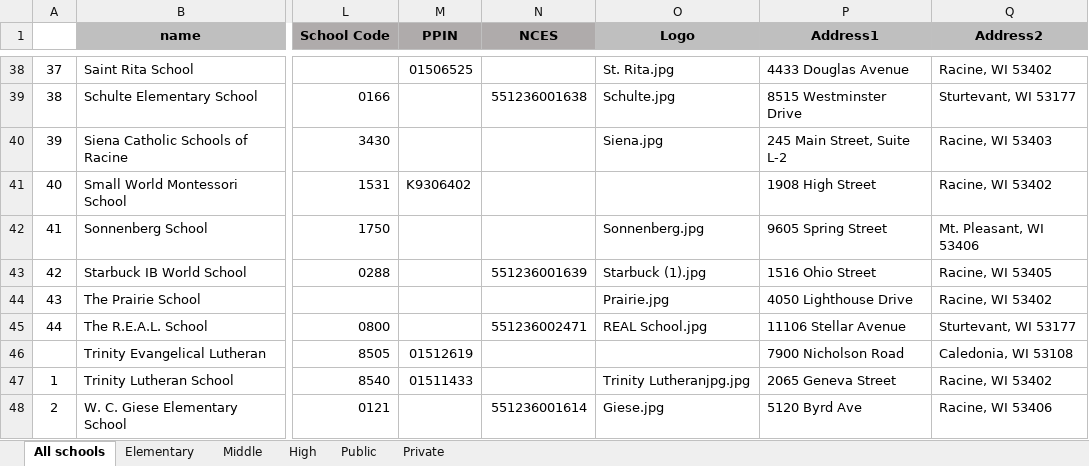
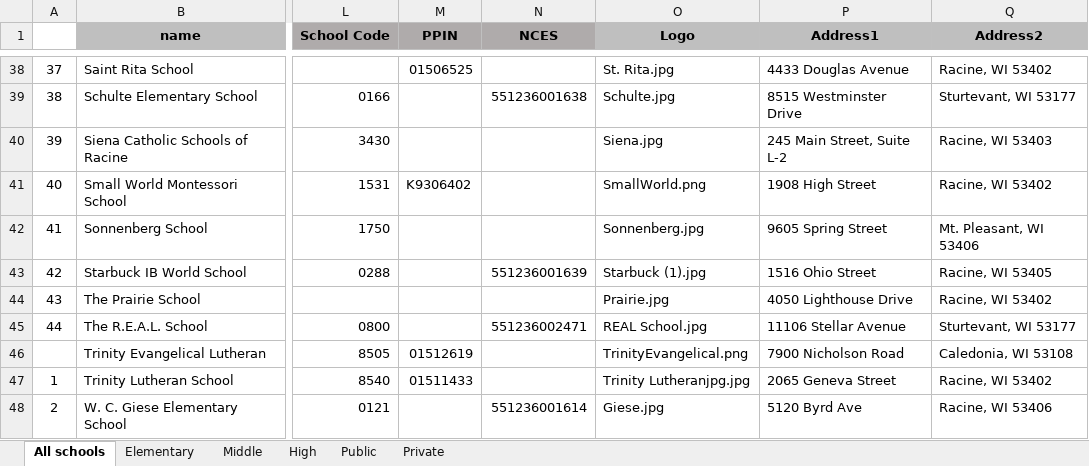
Before and after one commit to nwg/racine-schools, an Excel workbook: scripts/data/racine-schools-directory.xlsx, sheet All schools, drawn as a sheet; only a part is shown, gaps mark what is left out; values as stored, in another font and other column widths than the file's, no borders; conditional formats not drawn; the diff names each change by its address in the sheet, - before the commit and + after, or states it on an @@ line.

Commit message:
add trinity logos and fix name

```diff
--- a/scripts/data/racine-schools-directory.xlsx (sheet All schools)
+++ b/scripts/data/racine-schools-directory.xlsx (sheet All schools)
-O41 (Logo): (empty)
+O41 (Logo): SmallWorld.png
-O46 (Logo): (empty)
+O46 (Logo): TrinityEvangelical.png
```
Also changed, not shown: 1 other file.
